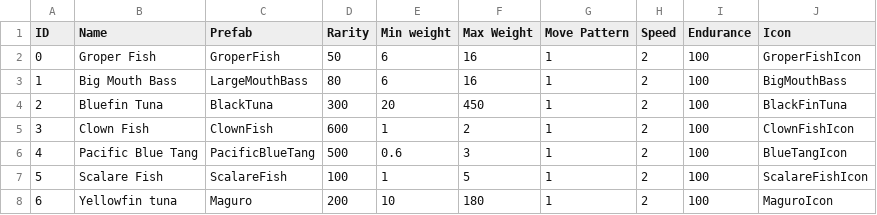
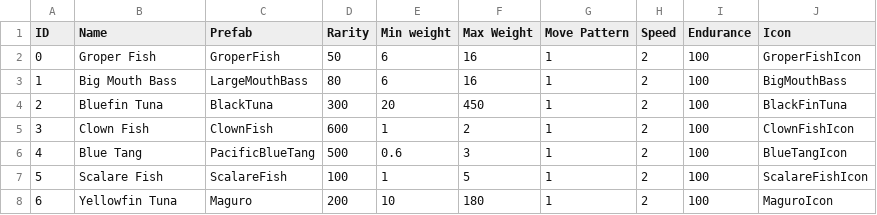
Before and after one commit to kurix2/FishFishRevolution-PC, a CSV file: Project Folder/Assets/Resources/FishCSV.csv, drawn as a sheet.

```diff
--- a/Project Folder/Assets/Resources/FishCSV.csv
+++ b/Project Folder/Assets/Resources/FishCSV.csv
@@ -5,4 +5,4 @@ ID,Name,Prefab,Rarity,Min weight,Max Weight,Move Pattern,Speed,Endurance,Icon
 3,Clown Fish,ClownFish,600,1,2,1,2,100,ClownFishIcon
-4,Pacific Blue Tang,PacificBlueTang,500,0.6,3,1,2,100,BlueTangIcon
+4,Blue Tang,PacificBlueTang,500,0.6,3,1,2,100,BlueTangIcon
 5,Scalare Fish,ScalareFish,100,1,5,1,2,100,ScalareFishIcon
-6,Yellowfin tuna,Maguro,200,10,180,1,2,100,MaguroIcon
+6,Yellowfin Tuna,Maguro,200,10,180,1,2,100,MaguroIcon
```
Also changed, not shown: 37 other files.
